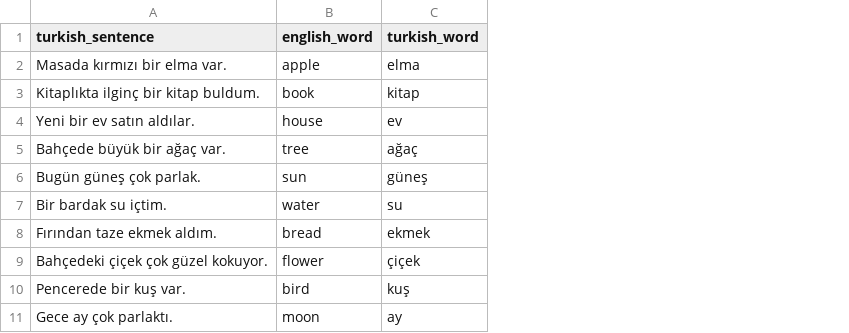
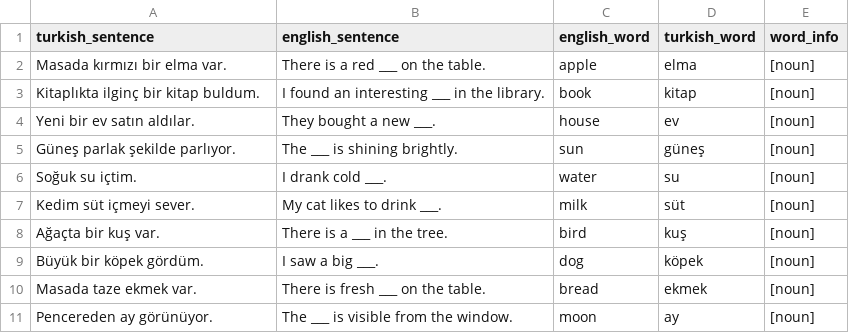
Before and after one commit to EmrahFidan/test-vercel, a CSV file: words.csv, drawn as a sheet; removed rows and columns are numbered as before the commit, all else as after; the diff names each change by its address in the sheet, - before the commit and + after, or states it on an @@ line.

```diff
--- a/words.csv
+++ b/words.csv
+column B (english_sentence), rows 2-6: There is a red ___ on the table. | I found an interesting ___ in the library. | They bought a new ___. | The ___ is shining brightly. | I drank cold ___.; rows 10-11: There is fresh ___ on the table. | The ___ is visible from the window.
+column E (word_info), rows 2-6: all [noun]; rows 10-11: [noun] | [noun]
-row 5: Bahçede büyük bir ağaç var. | tree | ağaç
-A5 (turkish_sentence): Bugün güneş çok parlak.
+A5 (turkish_sentence): Güneş parlak şekilde parlıyor.
-A6 (turkish_sentence): Bir bardak su içtim.
+A6 (turkish_sentence): Soğuk su içtim.
+row 7: Kedim süt içmeyi sever. | My cat likes to drink ___. | milk | süt | [noun]
+row 8: Ağaçta bir kuş var. | There is a ___ in the tree. | bird | kuş | [noun]
+row 9: Büyük bir köpek gördüm. | I saw a big ___. | dog | köpek | [noun]
-A10 (turkish_sentence): Fırından taze ekmek aldım.
+A10 (turkish_sentence): Masada taze ekmek var.
-row 9: Bahçedeki çiçek çok güzel kokuyor. | flower | çiçek
-row 10: Pencerede bir kuş var. | bird | kuş
-A11 (turkish_sentence): Gece ay çok parlaktı.
+A11 (turkish_sentence): Pencereden ay görünüyor.
```
Also changed, not shown: 9 other files.
